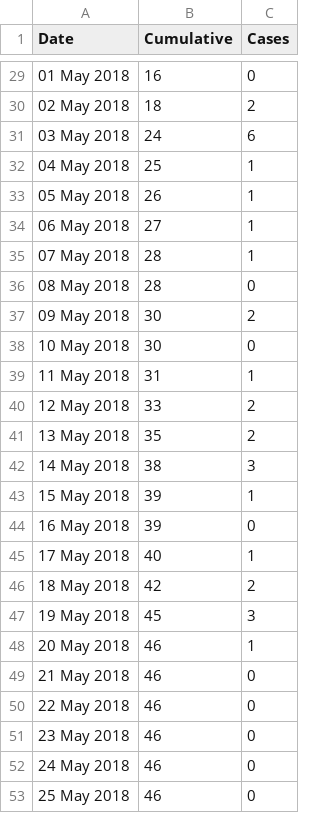
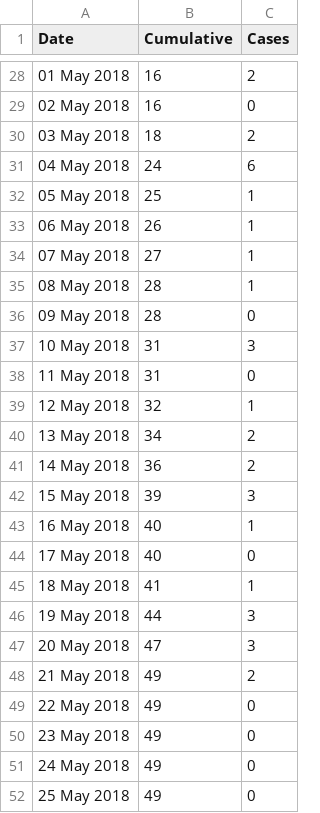
Before and after one commit to calthaus/Ebola, a CSV file: DRC (GitHub 2018)/Ebola_outbreak_DRC2018_data.csv, drawn as a sheet; only a part is shown, gaps mark what is left out; the diff covers the shown part only.

```diff
--- a/DRC (GitHub 2018)/Ebola_outbreak_DRC2018_data.csv
+++ b/DRC (GitHub 2018)/Ebola_outbreak_DRC2018_data.csv
@@ -29,25 +28,25 @@ Date,Cumulative,Cases
-01 May 2018,16,0
-02 May 2018,18,2
-03 May 2018,24,6
-04 May 2018,25,1
-05 May 2018,26,1
-06 May 2018,27,1
-07 May 2018,28,1
-08 May 2018,28,0
-09 May 2018,30,2
-10 May 2018,30,0
-11 May 2018,31,1
-12 May 2018,33,2
-13 May 2018,35,2
-14 May 2018,38,3
-15 May 2018,39,1
-16 May 2018,39,0
-17 May 2018,40,1
-18 May 2018,42,2
-19 May 2018,45,3
-20 May 2018,46,1
-21 May 2018,46,0
-22 May 2018,46,0
-23 May 2018,46,0
-24 May 2018,46,0
-25 May 2018,46,0
+01 May 2018,16,2
+02 May 2018,16,0
+03 May 2018,18,2
+04 May 2018,24,6
+05 May 2018,25,1
+06 May 2018,26,1
+07 May 2018,27,1
+08 May 2018,28,1
+09 May 2018,28,0
+10 May 2018,31,3
+11 May 2018,31,0
+12 May 2018,32,1
+13 May 2018,34,2
+14 May 2018,36,2
+15 May 2018,39,3
+16 May 2018,40,1
+17 May 2018,40,0
+18 May 2018,41,1
+19 May 2018,44,3
+20 May 2018,47,3
+21 May 2018,49,2
+22 May 2018,49,0
+23 May 2018,49,0
+24 May 2018,49,0
+25 May 2018,49,0
```
Also changed, not shown: 4 added rows, 1 removed row and 25 edited cells elsewhere in this file, 9 other files.
